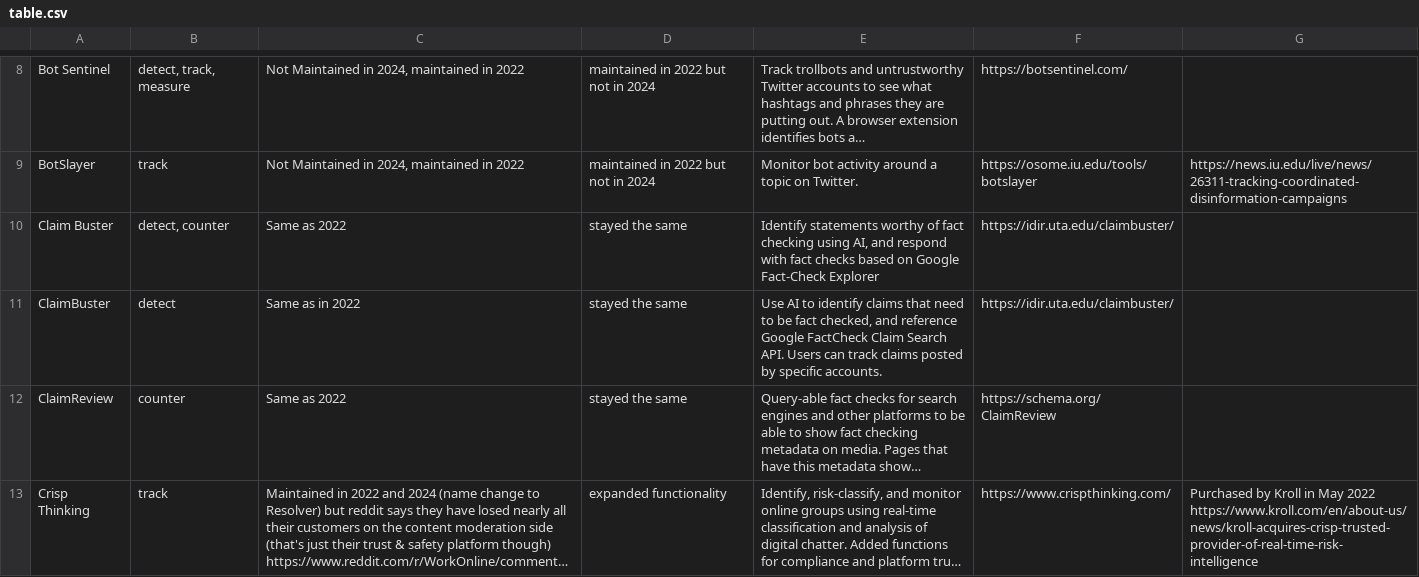
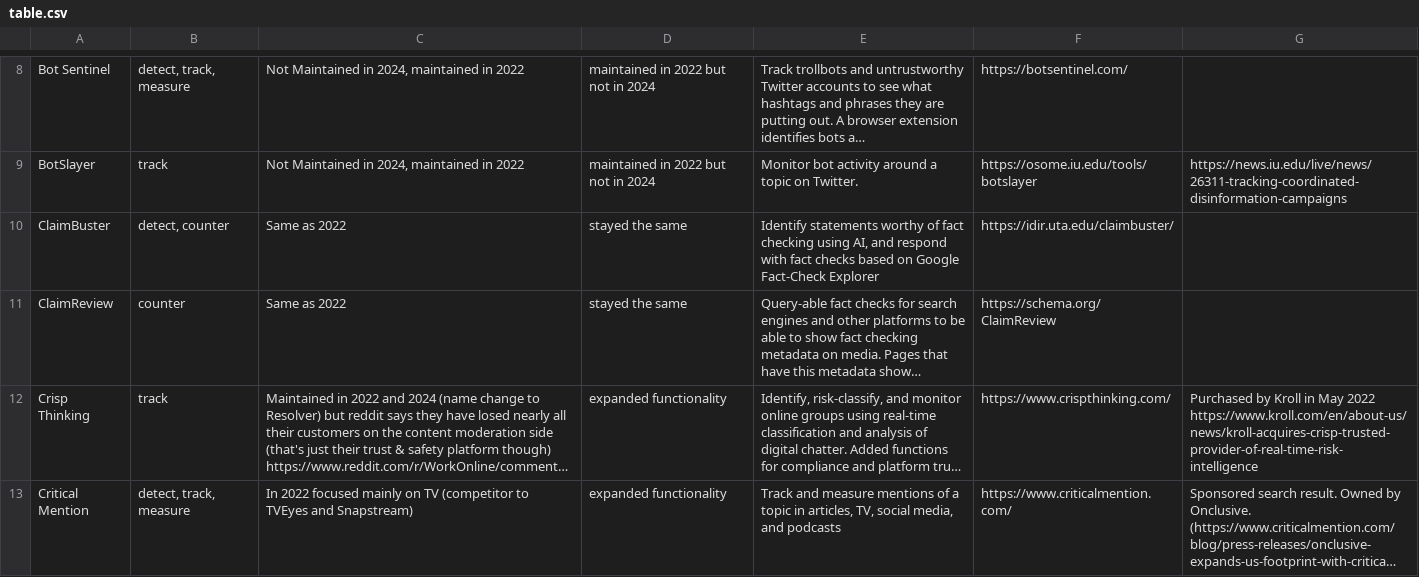
Before and after one commit to ruthgrace/misinfo-tools, a CSV file: table.csv, drawn as a sheet; only a part is shown, gaps mark what is left out; the shorter side is filled out with more unchanged rows; long unchanged cells end in …; removed rows and columns are numbered as before the commit, all else as after; the diff names each change by its address in the sheet, - before the commit and + after, or states it on an @@ line.

Commit message:
Update table.csv - fix duplicate claimbuster

```diff
--- a/table.csv
+++ b/table.csv
-row 10: Claim Buster | detect, counter | Same as 2022 | stayed the same | Identify statements worthy of fact checking using AI, and respond with fact checks based on Google Fact-Check Explorer | https://idir.uta.edu/claimbuster/
-B10: detect
+B10: detect, counter
-C10: Same as in 2022
+C10: Same as 2022
-E10: Use AI to identify claims that need to be fact checked, and reference Google FactCheck Claim Search API. Users can track claims posted by specific accounts.
+E10: Identify statements worthy of fact checking using AI, and respond with fact checks based on Google Fact-Check Explorer
```
